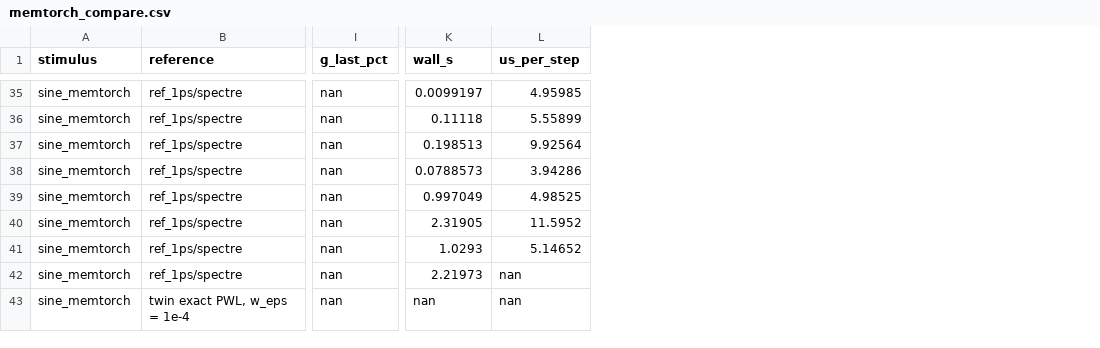
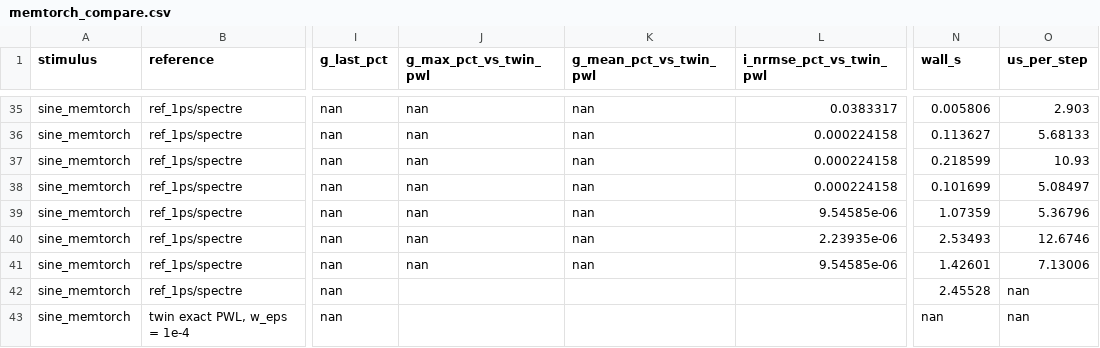
Before and after one commit to mpeyal/neurovat-verilog-tester, a CSV file: validation/data/vteam/memtorch/memtorch_compare.csv, drawn as a sheet; only a part is shown, gaps mark what is left out; addresses are those after the commit; the diff covers the shown part only; the diff names each change by its address in the sheet, - before the commit and + after, or states it on an @@ line.

Commit message:
VTEAM: MemTorch also scored against the exact twin; Spectre edge error explained (gear2only, BDF2 replay) and confirmed by a 0.1/0.01 ps diagnostic

```diff
--- a/validation/data/vteam/memtorch/memtorch_compare.csv
+++ b/validation/data/vteam/memtorch/memtorch_compare.csv
+column J (g_max_pct_vs_twin_pwl), rows 35-41: all nan
+column K (g_mean_pct_vs_twin_pwl), rows 35-41: all nan
+column L (i_nrmse_pct_vs_twin_pwl), rows 35-41: 0.0383317 | 0.000224158 | 0.000224158 | 0.000224158 | 9.54585e-06 | 2.23935e-06 | 9.54585e-06
-N35 (wall_s): 0.0099197
+N35 (wall_s): 0.005806
-O35 (us_per_step): 4.95985
+O35 (us_per_step): 2.903
-N36 (wall_s): 0.11118
+N36 (wall_s): 0.113627
-O36 (us_per_step): 5.55899
+O36 (us_per_step): 5.68133
-N37 (wall_s): 0.198513
+N37 (wall_s): 0.218599
-O37 (us_per_step): 9.92564
+O37 (us_per_step): 10.93
-N38 (wall_s): 0.0788573
+N38 (wall_s): 0.101699
-O38 (us_per_step): 3.94286
+O38 (us_per_step): 5.08497
-N39 (wall_s): 0.997049
+N39 (wall_s): 1.07359
-O39 (us_per_step): 4.98525
+O39 (us_per_step): 5.36796
-N40 (wall_s): 2.31905
+N40 (wall_s): 2.53493
-O40 (us_per_step): 11.5952
+O40 (us_per_step): 12.6746
-N41 (wall_s): 1.0293
+N41 (wall_s): 1.42601
-O41 (us_per_step): 5.14652
+O41 (us_per_step): 7.13006
-N42 (wall_s): 2.21973
+N42 (wall_s): 2.45528
```
Also changed, not shown: 60 edited cells elsewhere in this file, 4 other files.
